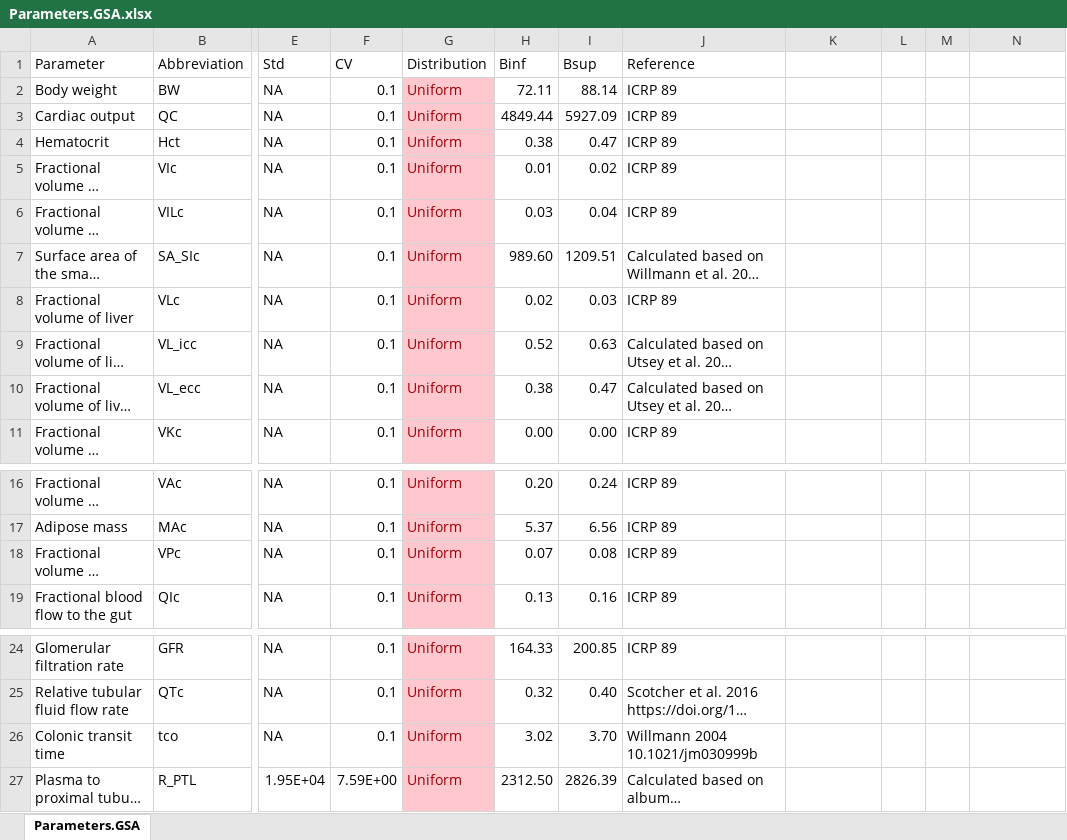
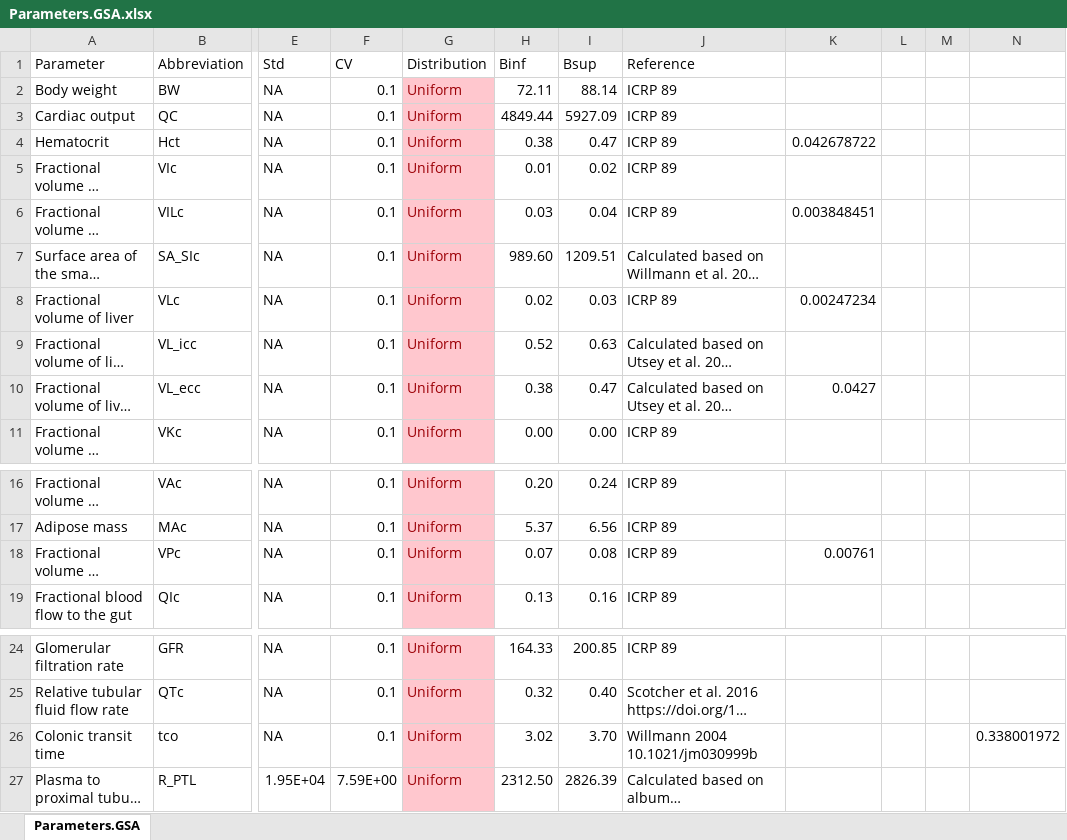
Before and after one commit to jackmkos/PARC_PFOA_NG-PBK, an Excel workbook: Input/Parameters.GSA.xlsx, sheet Parameters.GSA, drawn as a sheet; only a part is shown, gaps mark what is left out; long unchanged cells end in …; values as stored, in another font and other column widths than the file's, no borders; the diff names each change by its address in the sheet, - before the commit and + after, or states it on an @@ line.

```diff
--- a/Input/Parameters.GSA.xlsx (sheet Parameters.GSA)
+++ b/Input/Parameters.GSA.xlsx (sheet Parameters.GSA)
-K4: (empty)
+K4: 0.042678722
-K6: (empty)
+K6: 0.003848451
-K8: (empty)
+K8: 0.00247234
-K10: (empty)
+K10: 0.0427
-K18: (empty)
+K18: 0.00761
-N26: (empty)
+N26: 0.338001972
```
Also changed, not shown: 19 other files.
